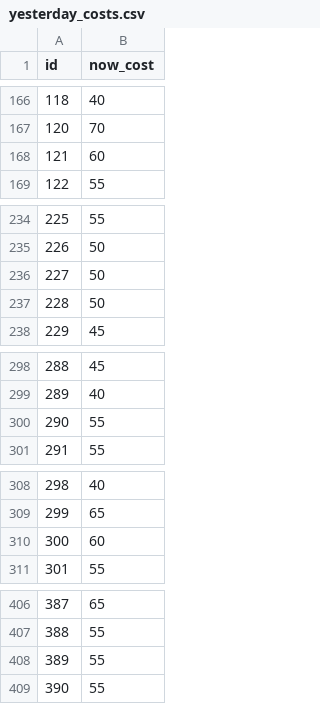
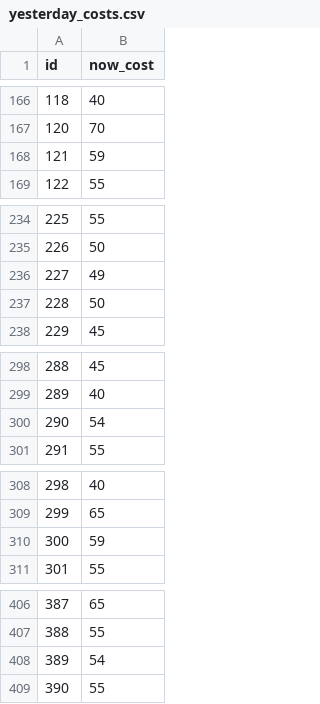
Before and after one commit to meharpalbasi/fpl_price_change_daily, a CSV file: yesterday_costs.csv, drawn as a sheet; only a part is shown, gaps mark what is left out; the diff covers the shown part only.

```diff
--- a/yesterday_costs.csv
+++ b/yesterday_costs.csv
@@ -167,3 +167,3 @@ id,now_cost
 120,70
-121,60
+121,59
 122,55
@@ -235,3 +235,3 @@ id,now_cost
 226,50
-227,50
+227,49
 228,50
@@ -299,3 +299,3 @@ id,now_cost
 289,40
-290,55
+290,54
 291,55
@@ -309,3 +309,3 @@ id,now_cost
 299,65
-300,60
+300,59
 301,55
@@ -407,3 +407,3 @@ id,now_cost
 388,55
-389,55
+389,54
 390,55
```
Also changed, not shown: 1 added row and 12 edited cells elsewhere in this file.
